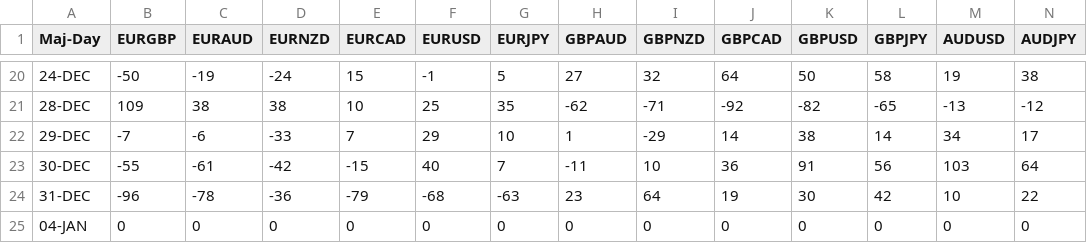
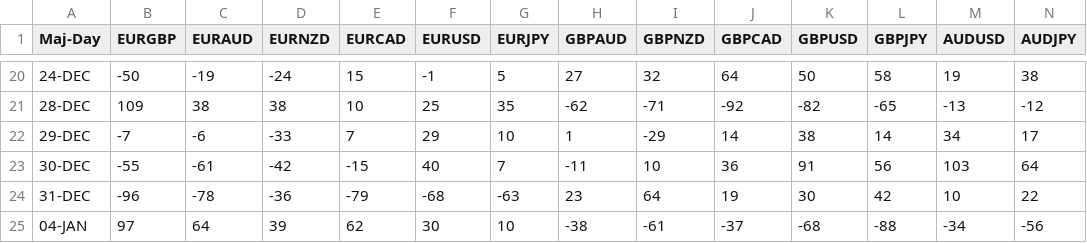
Before and after one commit to PP-Ram/FxData, a CSV file: Data/MajorDay.csv, drawn as a sheet; only a part is shown, gaps mark what is left out; removed rows and columns are numbered as before the commit, all else as after; rows hold the shown columns only; the diff names each change by its address in the sheet, - before the commit and + after, or states it on an @@ line.

Commit message:
From UK APP

```diff
--- a/Data/MajorDay.csv
+++ b/Data/MajorDay.csv
-row 25: 04-JAN | 0 | 0 | 0 | 0 | 0 | 0 | 0 | 0 | 0 | 0 | 0 | 0 | 0
+row 25: 04-JAN | 97 | 64 | 39 | 62 | 30 | 10 | -38 | -61 | -37 | -68 | -88 | -34 | -56
```
